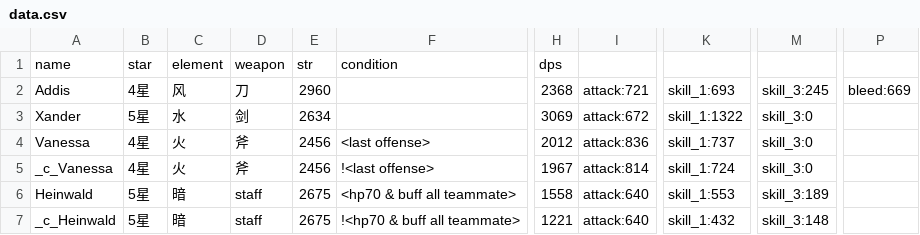
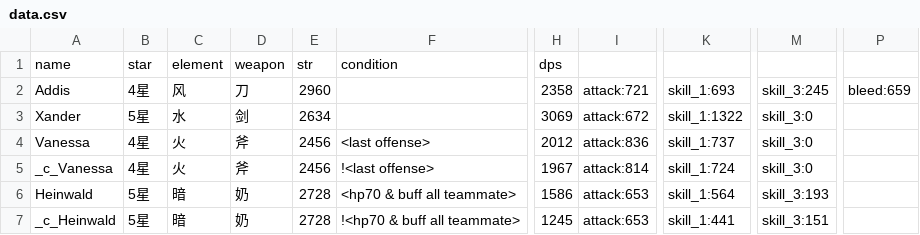
Before and after one commit to b1ueb1ues/b1ueb1ues.github.io, a CSV file: sp/data.csv, drawn as a sheet; only a part is shown, gaps mark what is left out; the diff names each change by its address in the sheet, - before the commit and + after, or states it on an @@ line.

```diff
--- a/sp/data.csv
+++ b/sp/data.csv
-H2: 2368
+H2: 2358
-P2: bleed:669
+P2: bleed:659
-D6:D7: staff
+D6:D7: 奶
-E6:E7: 2675
+E6:E7: 2728
-H6: 1558
+H6: 1586
-I6:I7: attack:640
+I6:I7: attack:653
-K6: skill_1:553
+K6: skill_1:564
-M6: skill_3:189
+M6: skill_3:193
-H7: 1221
+H7: 1245
-K7: skill_1:432
+K7: skill_1:441
-M7: skill_3:148
+M7: skill_3:151
```
Also changed, not shown: 60/data.csv, 90/data.csv, 4 other files.
